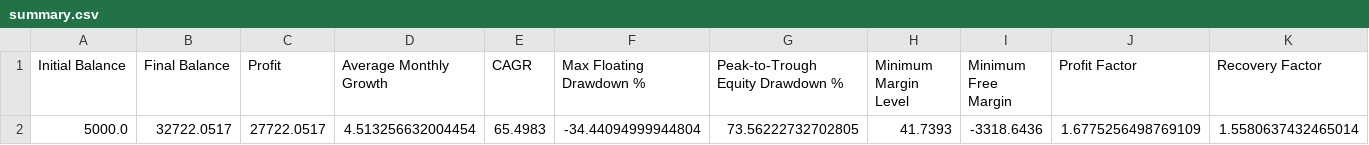
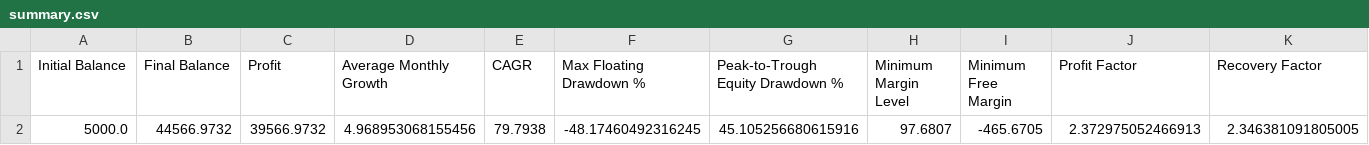
Before and after one commit to jsoto060/mt5-portfolio-analyzer, a CSV file: output/summary.csv, drawn as a sheet; only a part is shown; removed rows and columns are numbered as before the commit, all else as after; rows hold the shown columns only; the diff names each change by its address in the sheet, - before the commit and + after, or states it on an @@ line.

```diff
--- a/output/summary.csv
+++ b/output/summary.csv
-row 2: 5000.0 | 32722.0517 | 27722.0517 | 4.513256632004454 | 65.4983 | -34.44094999944804 | 73.56222732702805 | 41.7393 | -3318.6436 | 1.6775256498769109 | 1.5580637432465014
+row 2: 5000.0 | 44566.9732 | 39566.9732 | 4.968953068155456 | 79.7938 | -48.17460492316245 | 45.105256680615916 | 97.6807 | -465.6705 | 2.372975052466913 | 2.346381091805005
```
Also changed, not shown: output/margin_pair_summary.csv, output/swap_summary.csv, 27 other files.
